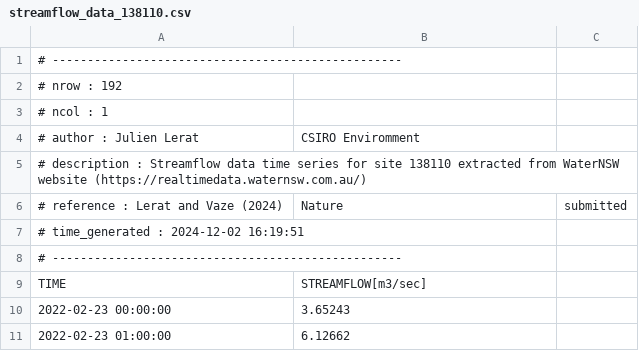
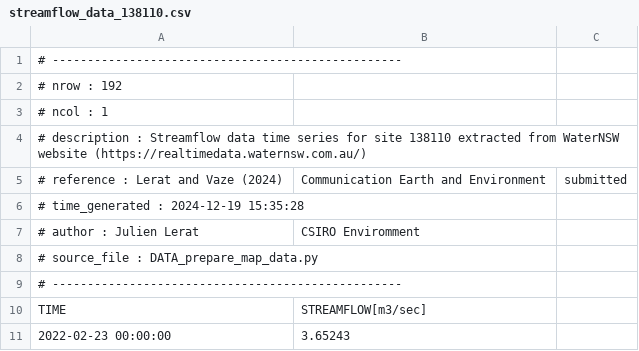
Before and after one commit to jlerat/pyflood2022, a CSV file: data/floods/streamflow_data_138110.csv, drawn as a sheet; only a part is shown; the shorter side is filled out with more unchanged rows.

```diff
--- a/data/floods/streamflow_data_138110.csv
+++ b/data/floods/streamflow_data_138110.csv
@@ -3,6 +3,7 @@
 # ncol : 1
+# description : Streamflow data time series for site 138110 extracted from WaterNSW website (https://realtimedata.waternsw.com.au/)
+# reference : Lerat and Vaze (2024), Communication Earth and Environment, submitted
+# time_generated : 2024-12-19 15:35:28
 # author : Julien Lerat, CSIRO Enviromment
-# description : Streamflow data time series for site 138110 extracted from WaterNSW website (https://realtimedata.waternsw.com.au/)
-# reference : Lerat and Vaze (2024), Nature, submitted
-# time_generated : 2024-12-02 16:19:51
+# source_file : DATA_prepare_map_data.py
 # --------------------------------------------------
```
Also changed, not shown: data/floods/major_floods.csv, data/floods/propag_data.csv, 10 other files.
